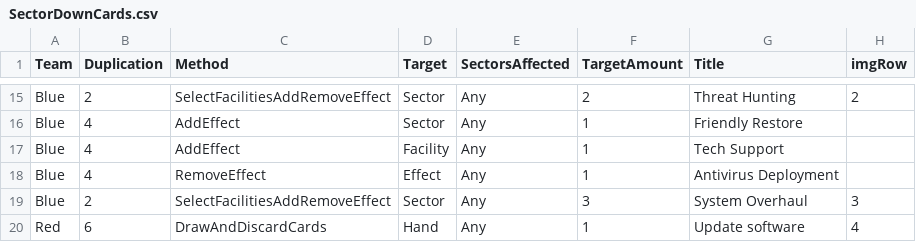
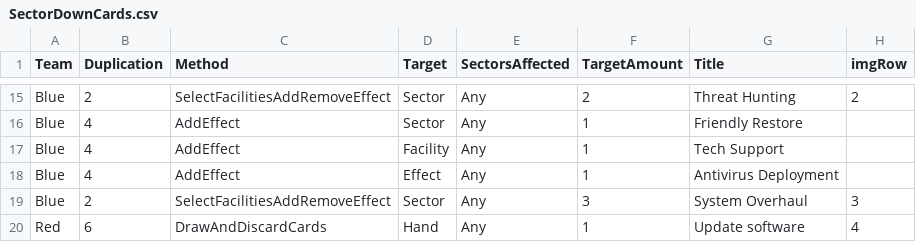
Before and after one commit to profjdbayliss/RIT-Resilience-Game, a CSV file: ResilienceGame/Assets/StreamingAssets/SectorDownCards.csv, drawn as a sheet; only a part is shown, gaps mark what is left out; the diff names each change by its address in the sheet, - before the commit and + after, or states it on an @@ line.

Commit message:
add remove effect type to clear active effects, restored threat hunting functionality, fixed 2 log standing bugs with spending meeples

```diff
--- a/ResilienceGame/Assets/StreamingAssets/SectorDownCards.csv
+++ b/ResilienceGame/Assets/StreamingAssets/SectorDownCards.csv
-C18 (Method): RemoveEffect
+C18 (Method): AddEffect
```
Also changed, not shown: 6 other files.
